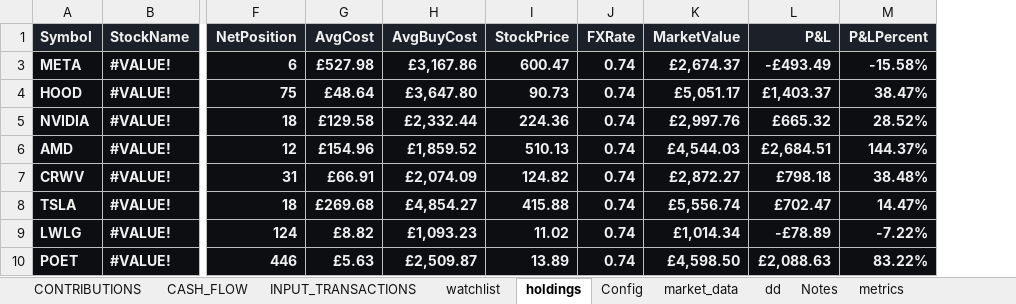
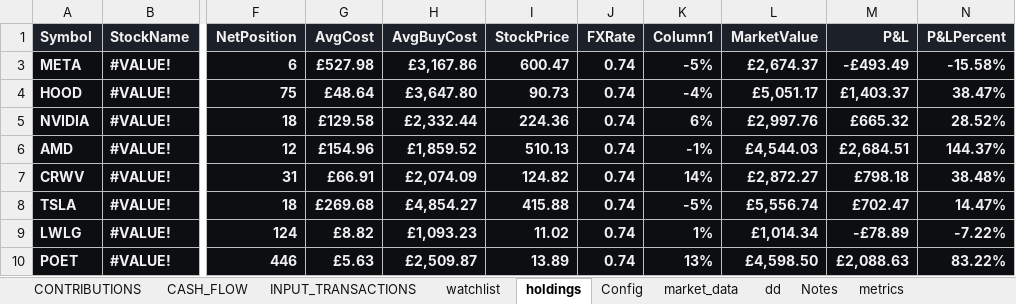
Before and after one commit to husainnatha/tradingsystem, an Excel workbook: dashboard/trading_system.xlsx, sheet holdings, drawn as a sheet; only a part is shown, gaps mark what is left out; values as stored, in another font and other column widths than the file's, no borders; conditional formats and table styles not drawn; the diff names each change by its address in the sheet, - before the commit and + after, or states it on an @@ line.

```diff
--- a/dashboard/trading_system.xlsx (sheet holdings)
+++ b/dashboard/trading_system.xlsx (sheet holdings)
+column K (Column1), rows 3-10: -5% | -4% | 6% | -1% | 14% | -5% | 1% | 13%
```
Also changed, not shown: formulas that keep their value, hidden cells, 6 other files.
